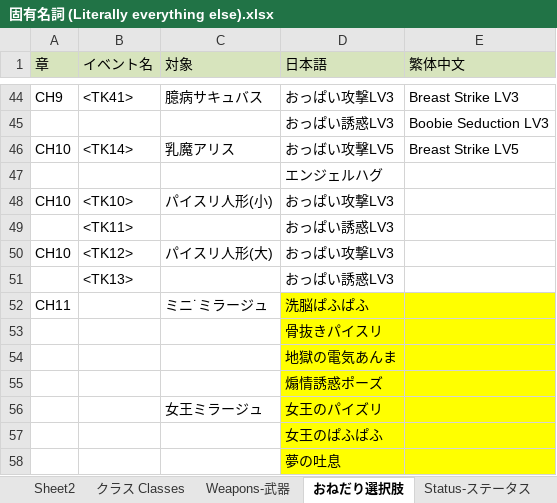
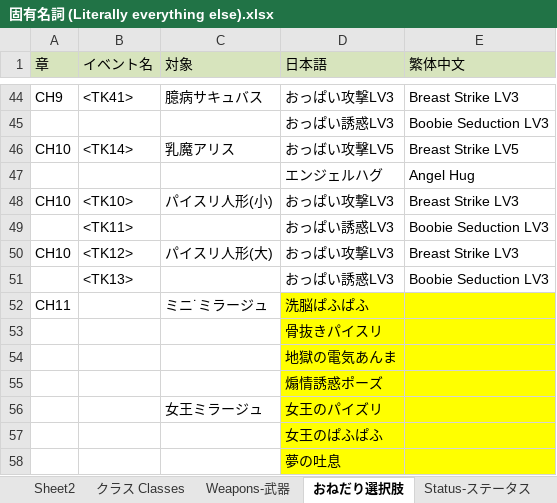
Before and after one commit to Giratena/Succubus-Senki-Translation-Project, an Excel workbook: 固有名詞 (Literally everything else).xlsx, sheet おねだり選択肢, drawn as a sheet; only a part is shown, gaps mark what is left out; values as stored, in another font and other column widths than the file's, no borders; the diff names each change by its address in the sheet, - before the commit and + after, or states it on an @@ line.

```diff
--- a/固有名詞 (Literally everything else).xlsx (sheet おねだり選択肢)
+++ b/固有名詞 (Literally everything else).xlsx (sheet おねだり選択肢)
-E47 (繁体中文): (empty)
+E47 (繁体中文): Angel Hug
-E48 (繁体中文): (empty)
+E48 (繁体中文): Breast Strike LV3
-E49 (繁体中文): (empty)
+E49 (繁体中文): Boobie Seduction LV3
-E50 (繁体中文): (empty)
+E50 (繁体中文): Breast Strike LV3
-E51 (繁体中文): (empty)
+E51 (繁体中文): Boobie Seduction LV3
```
Also changed, not shown: sheet Changelog, sheet Spare-命乞いリスト, sheet Choices-選択肢.
